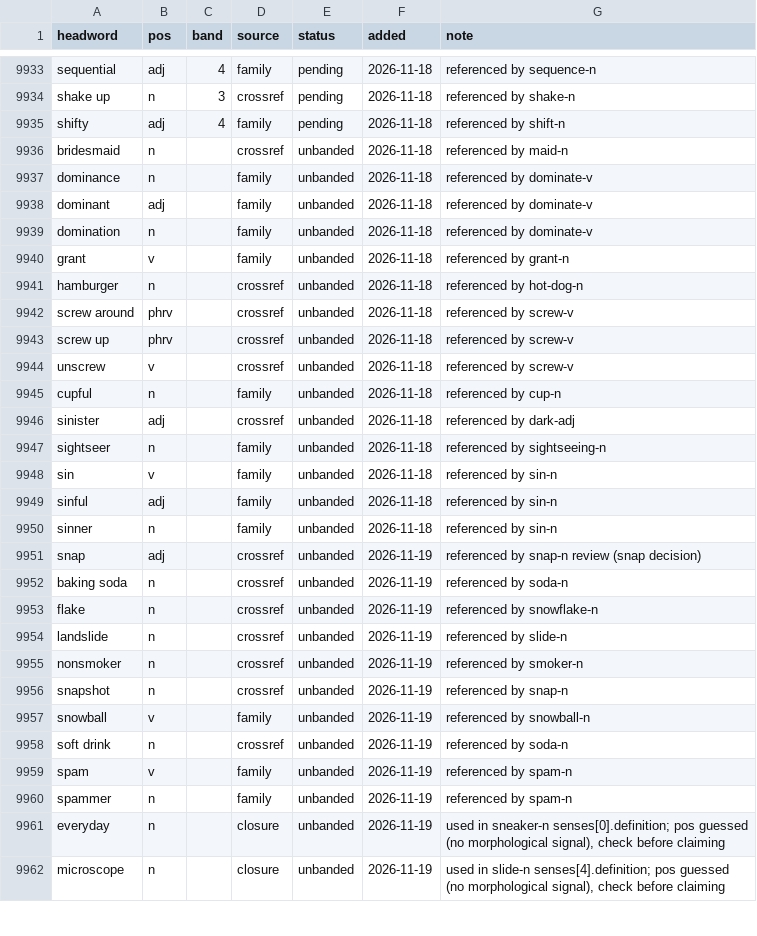
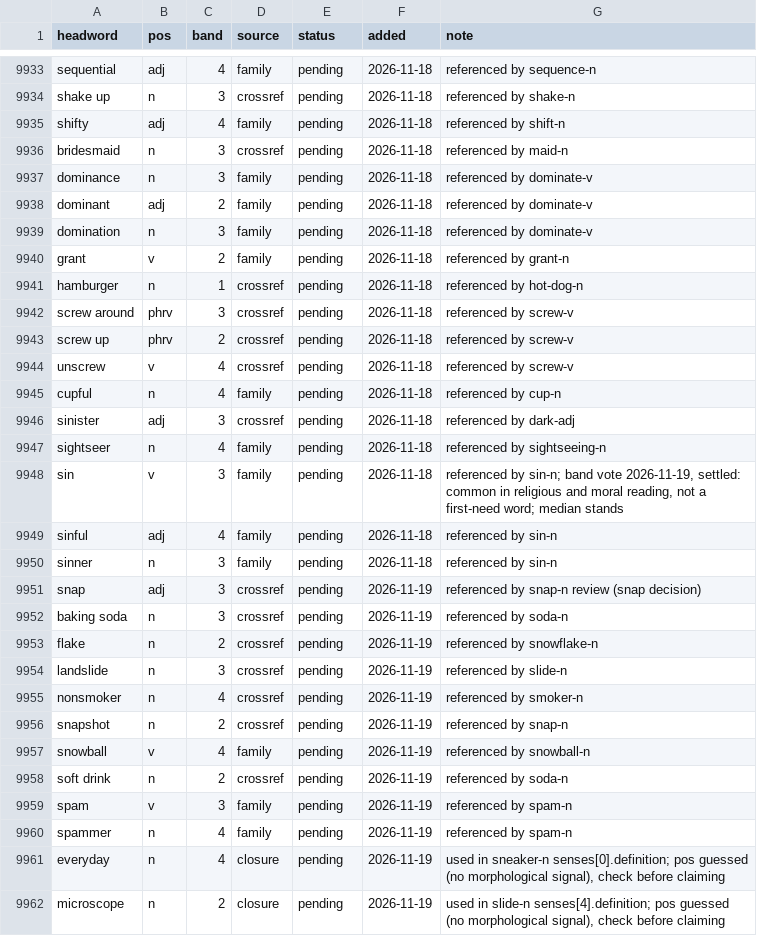
Before and after one commit to tkgally/eex-dict, a TSV file: headwords/queue.tsv, drawn as a sheet; only a part is shown, gaps mark what is left out; the diff covers the shown part only.

```diff
--- a/headwords/queue.tsv
+++ b/headwords/queue.tsv
@@ -9935,28 +9935,28 @@ shake up	n	3	crossref	pending	2026-11-18	referenced by shake-n
 shifty	adj	4	family	pending	2026-11-18	referenced by shift-n
-bridesmaid	n		crossref	unbanded	2026-11-18	referenced by maid-n
-dominance	n		family	unbanded	2026-11-18	referenced by dominate-v
-dominant	adj		family	unbanded	2026-11-18	referenced by dominate-v
-domination	n		family	unbanded	2026-11-18	referenced by dominate-v
-grant	v		family	unbanded	2026-11-18	referenced by grant-n
-hamburger	n		crossref	unbanded	2026-11-18	referenced by hot-dog-n
-screw around	phrv		crossref	unbanded	2026-11-18	referenced by screw-v
-screw up	phrv		crossref	unbanded	2026-11-18	referenced by screw-v
-unscrew	v		crossref	unbanded	2026-11-18	referenced by screw-v
-cupful	n		family	unbanded	2026-11-18	referenced by cup-n
-sinister	adj		crossref	unbanded	2026-11-18	referenced by dark-adj
-sightseer	n		family	unbanded	2026-11-18	referenced by sightseeing-n
-sin	v		family	unbanded	2026-11-18	referenced by sin-n
-sinful	adj		family	unbanded	2026-11-18	referenced by sin-n
-sinner	n		family	unbanded	2026-11-18	referenced by sin-n
-snap	adj		crossref	unbanded	2026-11-19	referenced by snap-n review (snap decision)
-baking soda	n		crossref	unbanded	2026-11-19	referenced by soda-n
-flake	n		crossref	unbanded	2026-11-19	referenced by snowflake-n
-landslide	n		crossref	unbanded	2026-11-19	referenced by slide-n
-nonsmoker	n		crossref	unbanded	2026-11-19	referenced by smoker-n
-snapshot	n		crossref	unbanded	2026-11-19	referenced by snap-n
-snowball	v		family	unbanded	2026-11-19	referenced by snowball-n
-soft drink	n		crossref	unbanded	2026-11-19	referenced by soda-n
-spam	v		family	unbanded	2026-11-19	referenced by spam-n
-spammer	n		family	unbanded	2026-11-19	referenced by spam-n
-everyday	n		closure	unbanded	2026-11-19	used in sneaker-n senses[0].definition; pos guessed (no morphological signal), check before claiming
-microscope	n		closure	unbanded	2026-11-19	used in slide-n senses[4].definition; pos guessed (no morphological signal), check before claiming
+bridesmaid	n	3	crossref	pending	2026-11-18	referenced by maid-n
+dominance	n	3	family	pending	2026-11-18	referenced by dominate-v
+dominant	adj	2	family	pending	2026-11-18	referenced by dominate-v
+domination	n	3	family	pending	2026-11-18	referenced by dominate-v
+grant	v	2	family	pending	2026-11-18	referenced by grant-n
+hamburger	n	1	crossref	pending	2026-11-18	referenced by hot-dog-n
+screw around	phrv	3	crossref	pending	2026-11-18	referenced by screw-v
+screw up	phrv	2	crossref	pending	2026-11-18	referenced by screw-v
+unscrew	v	4	crossref	pending	2026-11-18	referenced by screw-v
+cupful	n	4	family	pending	2026-11-18	referenced by cup-n
+sinister	adj	3	crossref	pending	2026-11-18	referenced by dark-adj
+sightseer	n	4	family	pending	2026-11-18	referenced by sightseeing-n
+sin	v	3	family	pending	2026-11-18	referenced by sin-n; band vote 2026-11-19, settled: common in religious and moral reading, not a first-need word; median stands
+sinful	adj	4	family	pending	2026-11-18	referenced by sin-n
+sinner	n	3	family	pending	2026-11-18	referenced by sin-n
+snap	adj	3	crossref	pending	2026-11-19	referenced by snap-n review (snap decision)
+baking soda	n	3	crossref	pending	2026-11-19	referenced by soda-n
+flake	n	2	crossref	pending	2026-11-19	referenced by snowflake-n
+landslide	n	3	crossref	pending	2026-11-19	referenced by slide-n
+nonsmoker	n	4	crossref	pending	2026-11-19	referenced by smoker-n
+snapshot	n	2	crossref	pending	2026-11-19	referenced by snap-n
+snowball	v	4	family	pending	2026-11-19	referenced by snowball-n
+soft drink	n	2	crossref	pending	2026-11-19	referenced by soda-n
+spam	v	3	family	pending	2026-11-19	referenced by spam-n
+spammer	n	4	family	pending	2026-11-19	referenced by spam-n
+everyday	n	4	closure	pending	2026-11-19	used in sneaker-n senses[0].definition; pos guessed (no morphological signal), check before claiming
+microscope	n	2	closure	pending	2026-11-19	used in slide-n senses[4].definition; pos guessed (no morphological signal), check before claiming
```
Also changed, not shown: 10 edited cells elsewhere in this file, 26 other files.
